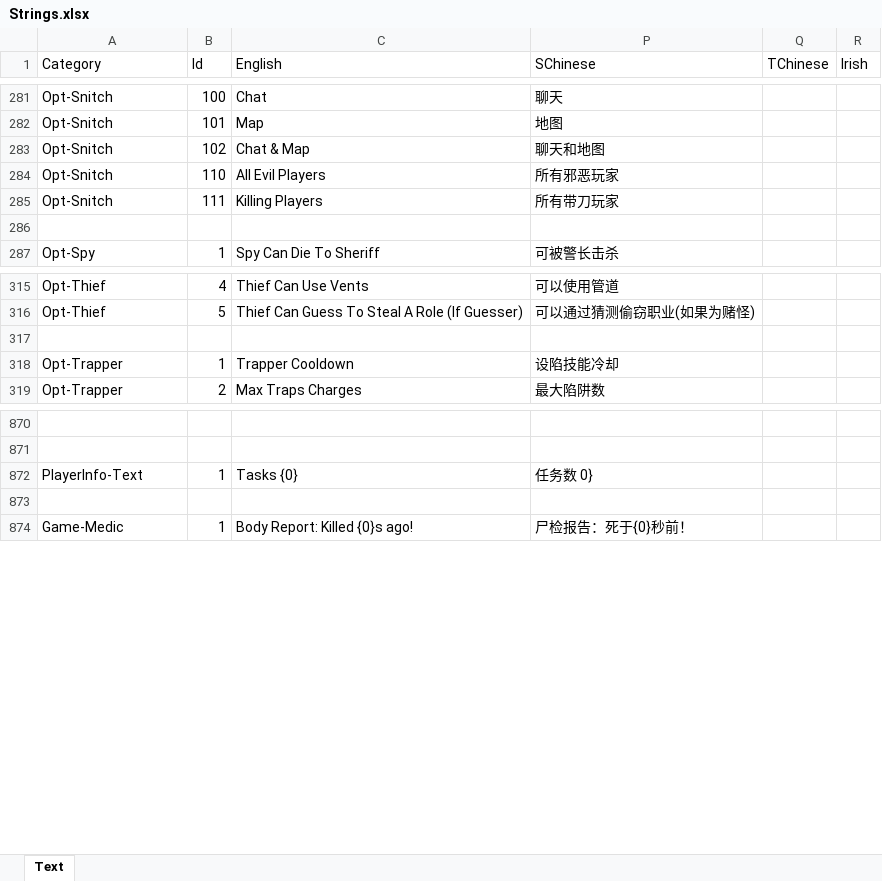
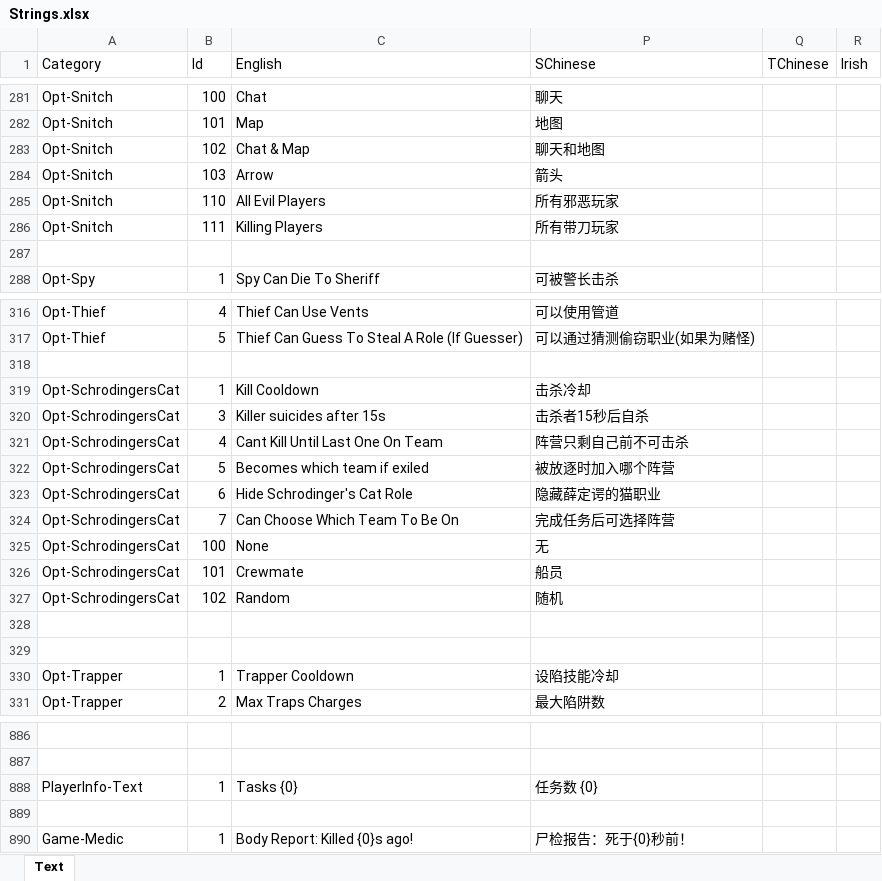
Before and after one commit to FangkuaiYa/TheOtherRoles-R, an Excel workbook: Strings.xlsx, sheet Text, drawn as a sheet; only a part is shown, gaps mark what is left out; values as stored, in another font and other column widths than the file's, no borders; addresses are those after the commit; the diff covers the shown part only; the diff names each change by its address in the sheet, - before the commit and + after, or states it on an @@ line.

Commit message:
Add SchrodingersCat

```diff
--- a/Strings.xlsx (sheet Text)
+++ b/Strings.xlsx (sheet Text)
+row 284: Opt-Snitch | 103 | Arrow | 箭头
+row 318: (empty)
+row 319: Opt-SchrodingersCat | 1 | Kill Cooldown | 击杀冷却
+row 320: Opt-SchrodingersCat | 3 | Killer suicides after 15s | 击杀者15秒后自杀
+row 321: Opt-SchrodingersCat | 4 | Cant Kill Until Last One On Team | 阵营只剩自己前不可击杀
+row 322: Opt-SchrodingersCat | 5 | Becomes which team if exiled | 被放逐时加入哪个阵营
+row 323: Opt-SchrodingersCat | 6 | Hide Schrodinger's Cat Role | 隐藏薛定谔的猫职业
+row 324: Opt-SchrodingersCat | 7 | Can Choose Which Team To Be On | 完成任务后可选择阵营
+row 325: Opt-SchrodingersCat | 100 | None | 无
+row 326: Opt-SchrodingersCat | 101 | Crewmate | 船员
+row 327: Opt-SchrodingersCat | 102 | Random | 随机
+row 328: (empty)
-P888 (SChinese): 任务数 0}
+P888 (SChinese): 任务数 {0}
```
Also changed, not shown: 4 added rows and 40 edited cells elsewhere in this sheet, 14 other files.
